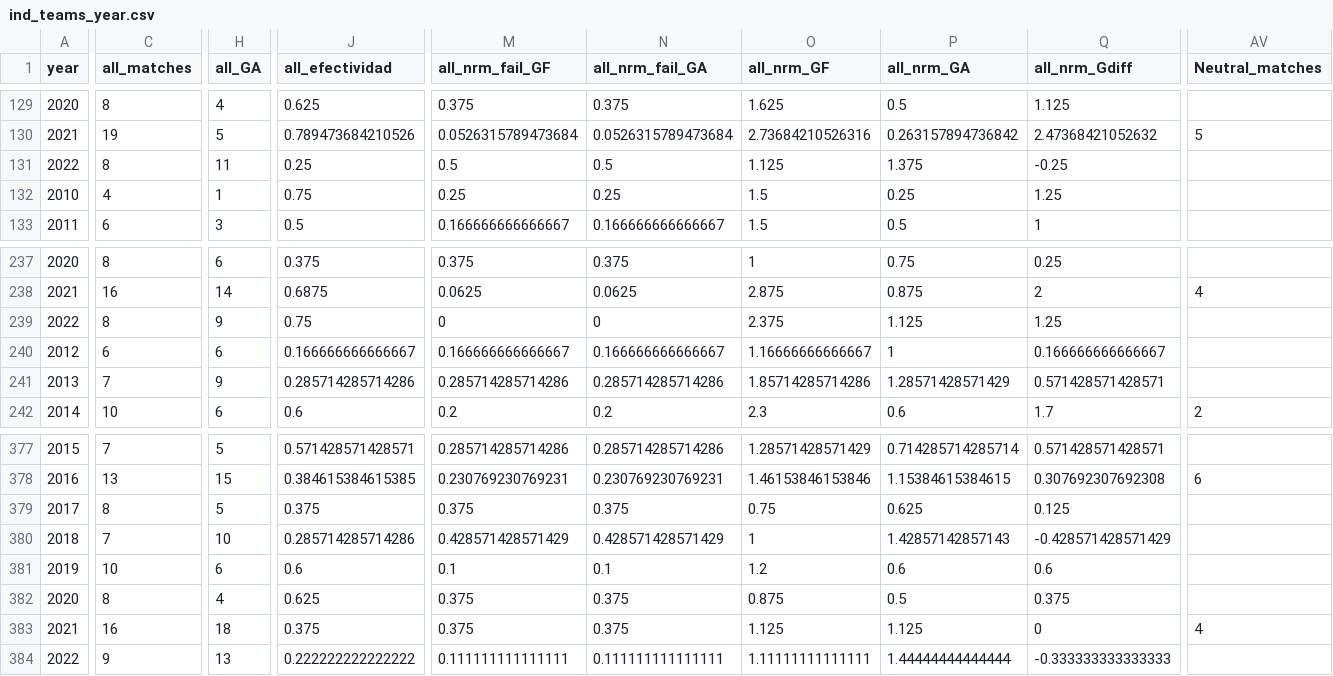
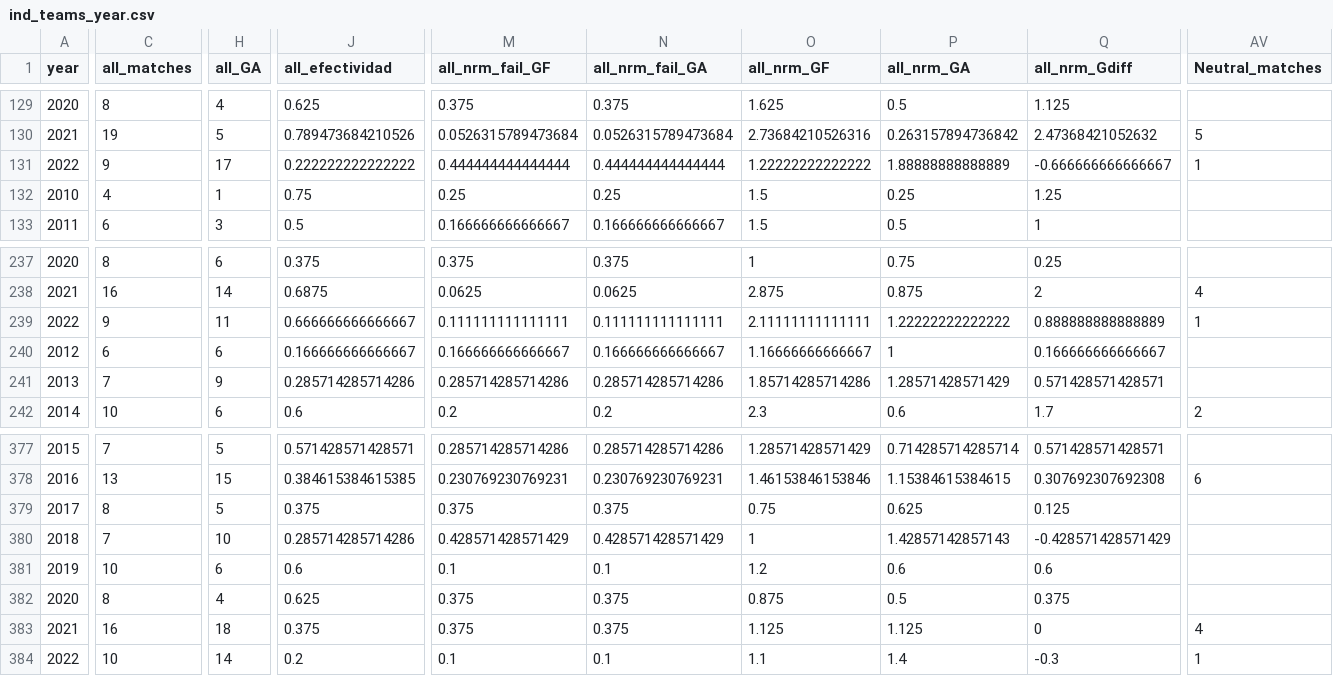
Before and after one commit to araupontones/CariQuiniela, a CSV file: data/3.clean/ind_teams_year.csv, drawn as a sheet; only a part is shown, gaps mark what is left out; the diff covers the shown part only; the diff names each change by its address in the sheet, - before the commit and + after, or states it on an @@ line.

```diff
--- a/data/3.clean/ind_teams_year.csv
+++ b/data/3.clean/ind_teams_year.csv
-C131 (all_matches): 8
+C131 (all_matches): 9
-H131 (all_GA): 11
+H131 (all_GA): 17
-J131 (all_efectividad): 0.25
+J131 (all_efectividad): 0.222222222222222
-M131 (all_nrm_fail_GF): 0.5
+M131 (all_nrm_fail_GF): 0.444444444444444
-N131 (all_nrm_fail_GA): 0.5
+N131 (all_nrm_fail_GA): 0.444444444444444
-O131 (all_nrm_GF): 1.125
+O131 (all_nrm_GF): 1.22222222222222
-P131 (all_nrm_GA): 1.375
+P131 (all_nrm_GA): 1.88888888888889
-Q131 (all_nrm_Gdiff): -0.25
+Q131 (all_nrm_Gdiff): -0.666666666666667
-AV131 (Neutral_matches): (empty)
+AV131 (Neutral_matches): 1
-C239 (all_matches): 8
+C239 (all_matches): 9
-H239 (all_GA): 9
+H239 (all_GA): 11
-J239 (all_efectividad): 0.75
+J239 (all_efectividad): 0.666666666666667
-M239 (all_nrm_fail_GF): 0
+M239 (all_nrm_fail_GF): 0.111111111111111
-N239 (all_nrm_fail_GA): 0
+N239 (all_nrm_fail_GA): 0.111111111111111
-O239 (all_nrm_GF): 2.375
+O239 (all_nrm_GF): 2.11111111111111
-P239 (all_nrm_GA): 1.125
+P239 (all_nrm_GA): 1.22222222222222
-Q239 (all_nrm_Gdiff): 1.25
+Q239 (all_nrm_Gdiff): 0.888888888888889
-AV239 (Neutral_matches): (empty)
+AV239 (Neutral_matches): 1
-C384 (all_matches): 9
+C384 (all_matches): 10
-H384 (all_GA): 13
+H384 (all_GA): 14
-J384 (all_efectividad): 0.222222222222222
+J384 (all_efectividad): 0.2
-M384 (all_nrm_fail_GF): 0.111111111111111
+M384 (all_nrm_fail_GF): 0.1
-N384 (all_nrm_fail_GA): 0.111111111111111
+N384 (all_nrm_fail_GA): 0.1
-O384 (all_nrm_GF): 1.11111111111111
+O384 (all_nrm_GF): 1.1
-P384 (all_nrm_GA): 1.44444444444444
+P384 (all_nrm_GA): 1.4
-Q384 (all_nrm_Gdiff): -0.333333333333333
+Q384 (all_nrm_Gdiff): -0.3
-AV384 (Neutral_matches): (empty)
+AV384 (Neutral_matches): 1
```
Also changed, not shown: 144 edited cells elsewhere in this file, data/3.clean/ind_all_matches.csv, data/3.clean/ind_ods_winner.csv.
